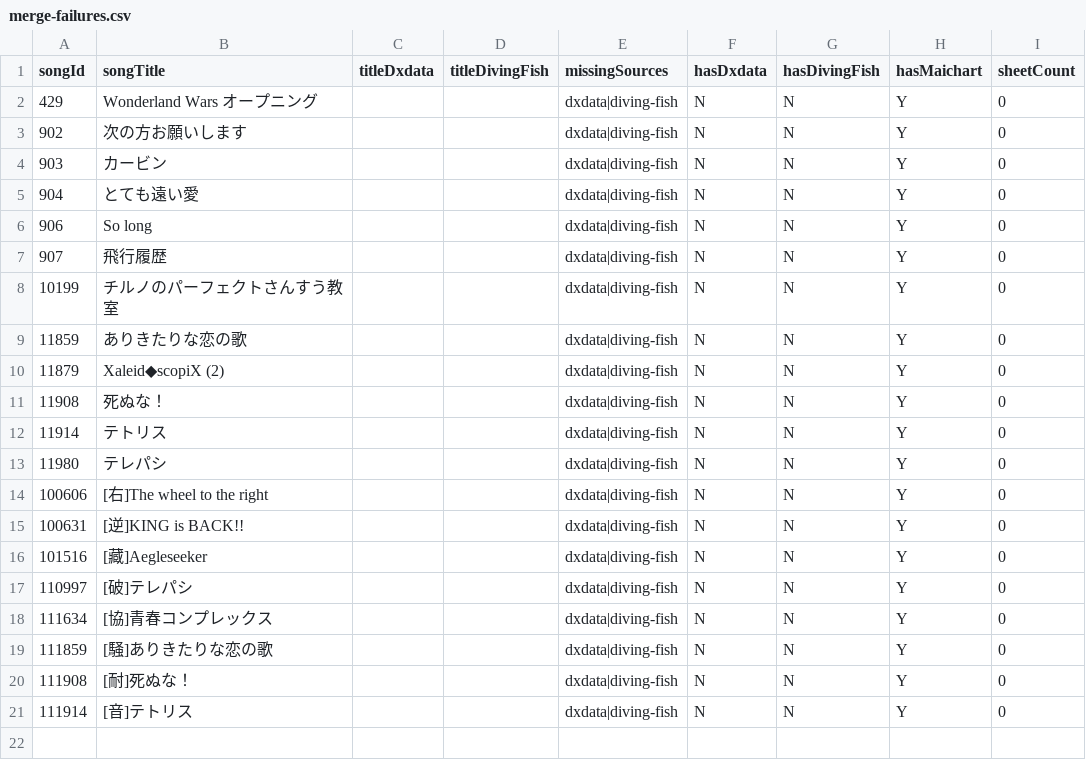
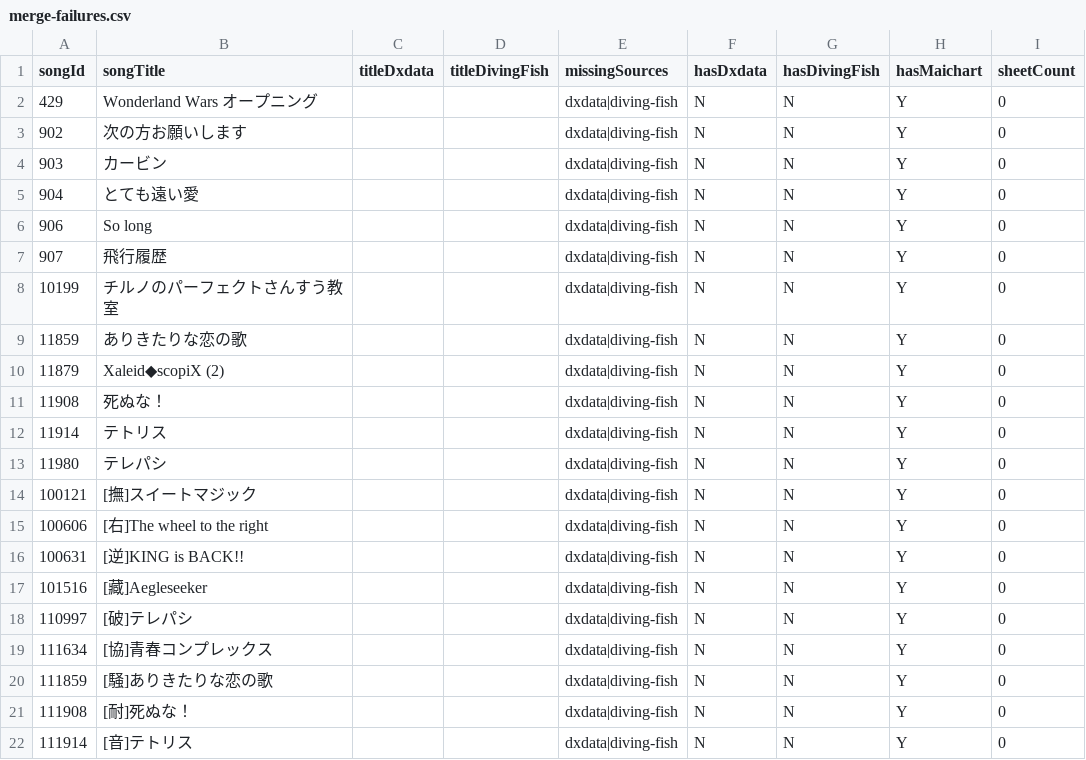
Before and after one commit to Choimoe/dxdataViewer, a CSV file: data/csv/merged/merge-failures.csv, drawn as a sheet.

```diff
--- a/data/csv/merged/merge-failures.csv
+++ b/data/csv/merged/merge-failures.csv
@@ -13,2 +13,3 @@ songId,songTitle,titleDxdata,titleDivingFish,missingSources,hasDxdata,hasDivingF
 11980,テレパシ,,,dxdata|diving-fish,N,N,Y,0
+100121,[撫]スイートマジック,,,dxdata|diving-fish,N,N,Y,0
 100606,[右]The wheel to the right,,,dxdata|diving-fish,N,N,Y,0
```
Also changed, not shown: data/csv/diving-fish/versions.csv, data/csv/merged/missing-designers.csv, 7 other files.
